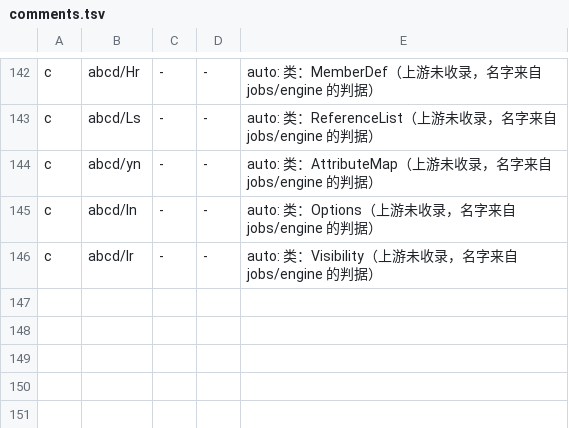
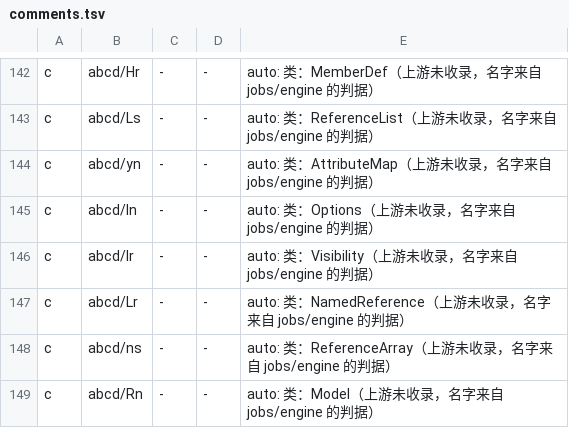
Before and after one commit to f401/MyAIDEProEnchanted, a TSV file: jobs/engine/comments.tsv, drawn as a sheet; only a part is shown, gaps mark what is left out.

```diff
--- a/jobs/engine/comments.tsv
+++ b/jobs/engine/comments.tsv
@@ -146 +146,4 @@ c	abcd/In	-	-	auto: 类：Options（上游未收录，名字来自 jobs/engine
 c	abcd/Ir	-	-	auto: 类：Visibility（上游未收录，名字来自 jobs/engine 的判据）
+c	abcd/Lr	-	-	auto: 类：NamedReference（上游未收录，名字来自 jobs/engine 的判据）
+c	abcd/ns	-	-	auto: 类：ReferenceArray（上游未收录，名字来自 jobs/engine 的判据）
+c	abcd/Rn	-	-	auto: 类：Model（上游未收录，名字来自 jobs/engine 的判据）
```
Also changed, not shown: jobs/engine/class_map.tsv, 3 other files.
